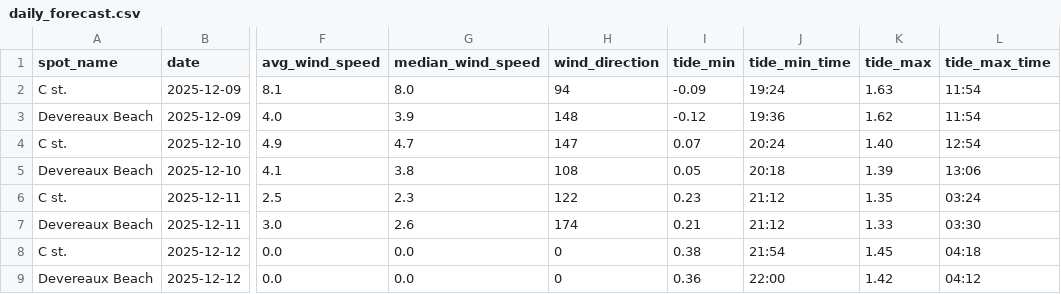
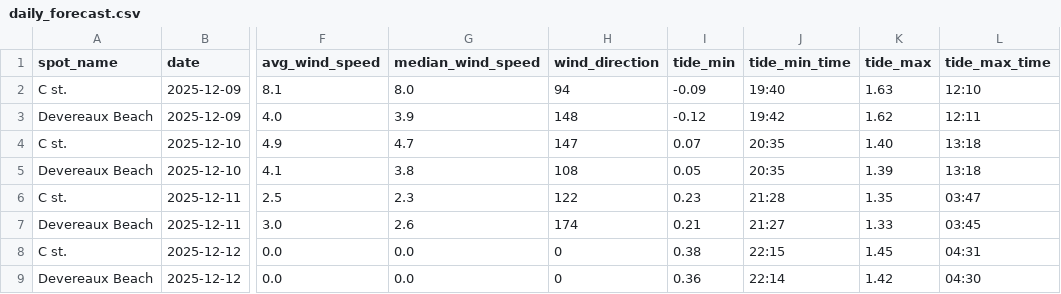
Before and after one commit to Surflie-Forecast/surflie_app, a CSV file: data/daily_forecast.csv, drawn as a sheet; only a part is shown, gaps mark what is left out; the diff names each change by its address in the sheet, - before the commit and + after, or states it on an @@ line.

Commit message:
tide format

```diff
--- a/data/daily_forecast.csv
+++ b/data/daily_forecast.csv
-J2 (tide_min_time): 19:24
+J2 (tide_min_time): 19:40
-L2 (tide_max_time): 11:54
+L2 (tide_max_time): 12:10
-J3 (tide_min_time): 19:36
+J3 (tide_min_time): 19:42
-L3 (tide_max_time): 11:54
+L3 (tide_max_time): 12:11
-J4 (tide_min_time): 20:24
+J4 (tide_min_time): 20:35
-L4 (tide_max_time): 12:54
+L4 (tide_max_time): 13:18
-J5 (tide_min_time): 20:18
+J5 (tide_min_time): 20:35
-L5 (tide_max_time): 13:06
+L5 (tide_max_time): 13:18
-J6 (tide_min_time): 21:12
+J6 (tide_min_time): 21:28
-L6 (tide_max_time): 03:24
+L6 (tide_max_time): 03:47
-J7 (tide_min_time): 21:12
+J7 (tide_min_time): 21:27
-L7 (tide_max_time): 03:30
+L7 (tide_max_time): 03:45
-J8 (tide_min_time): 21:54
+J8 (tide_min_time): 22:15
-L8 (tide_max_time): 04:18
+L8 (tide_max_time): 04:31
-J9 (tide_min_time): 22:00
+J9 (tide_min_time): 22:14
-L9 (tide_max_time): 04:12
+L9 (tide_max_time): 04:30
```
Also changed, not shown: 4 other files.
